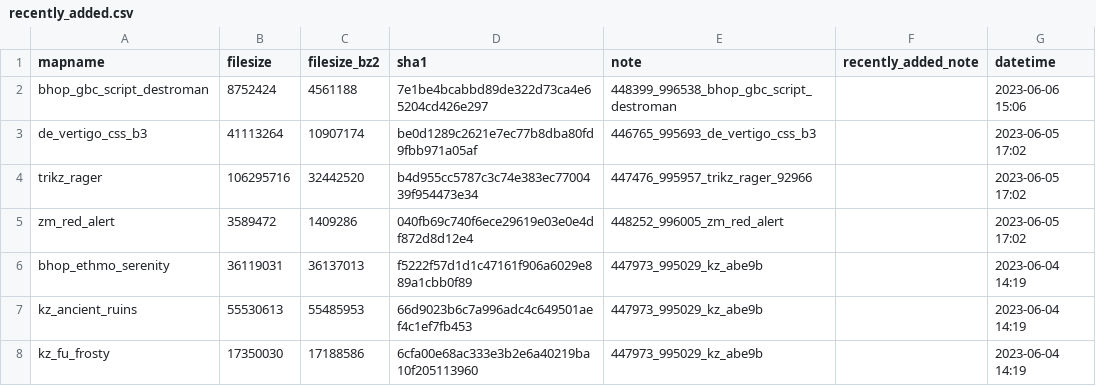
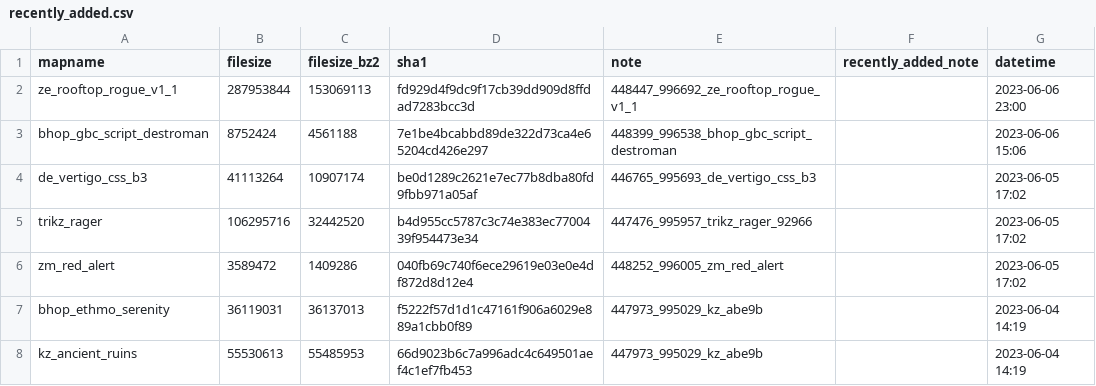
Before and after one commit to srcwr/maps-cstrike, a CSV file: recently_added.csv, drawn as a sheet; only a part is shown; the shorter side is filled out with more unchanged rows; the diff names each change by its address in the sheet, - before the commit and + after, or states it on an @@ line.

```diff
--- a/recently_added.csv
+++ b/recently_added.csv
+row 2: ze_rooftop_rogue_v1_1 | 287953844 | 153069113 | fd929d4f9dc9f17cb39dd909d8ffdad7283bcc3d | 448447_996692_ze_rooftop_rogue_v1_1 |  | 2023-06-06 23:00
```
Also changed, not shown: unprocessed/gamebanana-more.csv.
